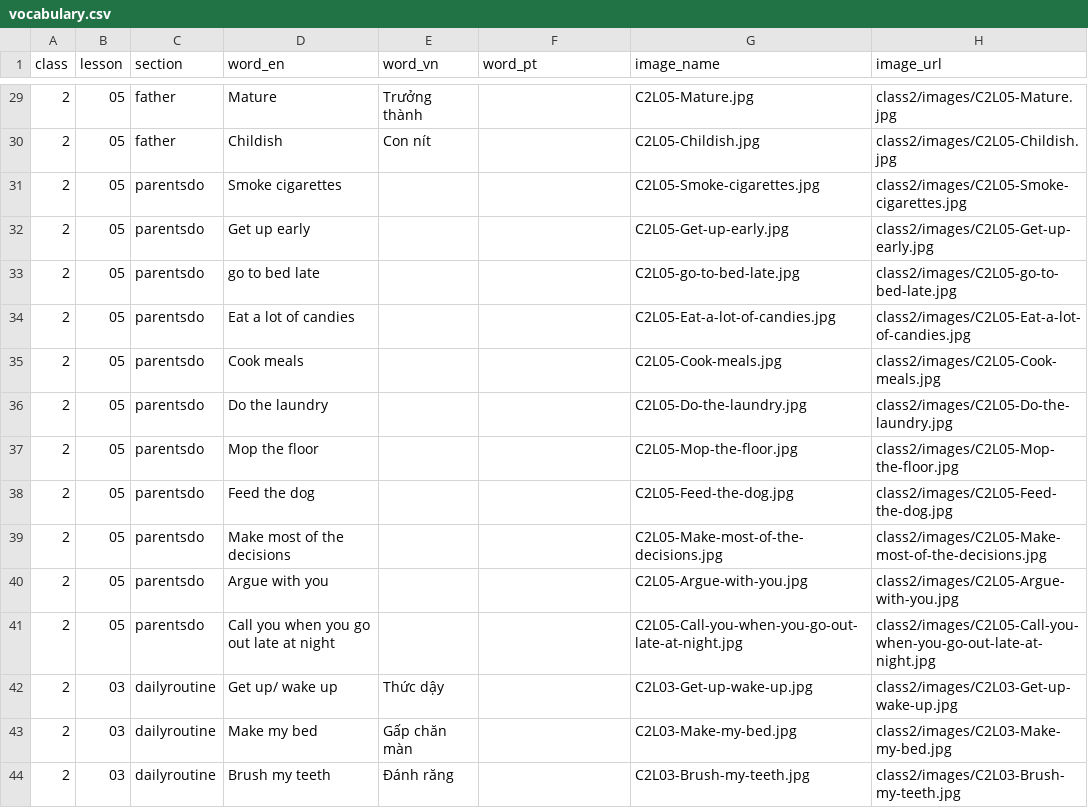
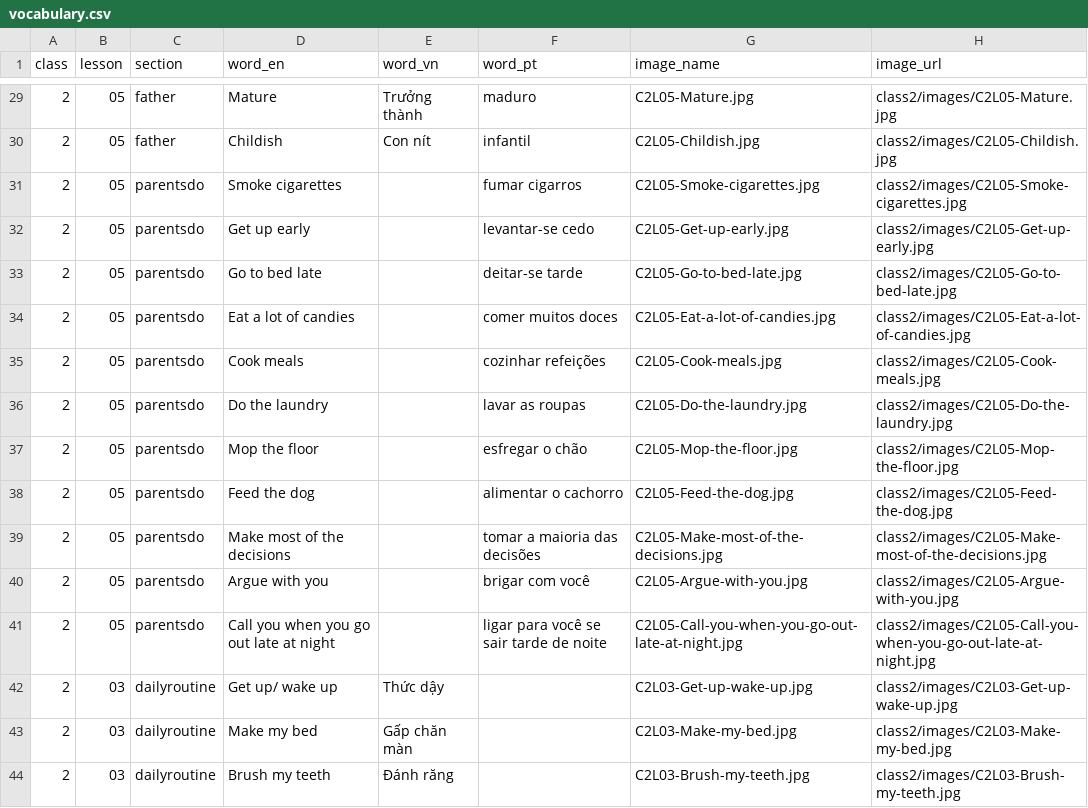
Before and after one commit to quynquyn/lessons, a CSV file: _data/vocabulary.csv, drawn as a sheet; only a part is shown, gaps mark what is left out; the diff covers the shown part only.

```diff
--- a/_data/vocabulary.csv
+++ b/_data/vocabulary.csv
@@ -29,14 +29,14 @@ class,lesson,section,word_en,word_vn,word_pt,image_name,image_url
-2,05,father,Mature,Trưởng thành,,C2L05-Mature.jpg,class2/images/C2L05-Mature.jpg
-2,05,father,Childish,Con nít,,C2L05-Childish.jpg,class2/images/C2L05-Childish.jpg
-2,05,parentsdo,Smoke cigarettes,,,C2L05-Smoke-cigarettes.jpg,class2/images/C2L05-Smoke-cigarettes.jpg
-2,05,parentsdo,Get up early,,,C2L05-Get-up-early.jpg,class2/images/C2L05-Get-up-early.jpg
-2,05,parentsdo,go to bed late,,,C2L05-go-to-bed-late.jpg,class2/images/C2L05-go-to-bed-late.jpg
-2,05,parentsdo,Eat a lot of candies,,,C2L05-Eat-a-lot-of-candies.jpg,class2/images/C2L05-Eat-a-lot-of-candies.jpg
-2,05,parentsdo,Cook meals,,,C2L05-Cook-meals.jpg,class2/images/C2L05-Cook-meals.jpg
-2,05,parentsdo,Do the laundry,,,C2L05-Do-the-laundry.jpg,class2/images/C2L05-Do-the-laundry.jpg
-2,05,parentsdo,Mop the floor,,,C2L05-Mop-the-floor.jpg,class2/images/C2L05-Mop-the-floor.jpg
-2,05,parentsdo,Feed the dog,,,C2L05-Feed-the-dog.jpg,class2/images/C2L05-Feed-the-dog.jpg
-2,05,parentsdo,Make most of the decisions,,,C2L05-Make-most-of-the-decisions.jpg,class2/images/C2L05-Make-most-of-the-decisions.jpg
-2,05,parentsdo,Argue with you,,,C2L05-Argue-with-you.jpg,class2/images/C2L05-Argue-with-you.jpg
-2,05,parentsdo,Call you when you go out late at night,,,C2L05-Call-you-when-you-go-out-late-at-night.jpg,class2/images/C2L05-Call-you-when-you-go-out-late-at-night.jpg
+2,05,father,Mature,Trưởng thành,maduro,C2L05-Mature.jpg,class2/images/C2L05-Mature.jpg
+2,05,father,Childish,Con nít,infantil,C2L05-Childish.jpg,class2/images/C2L05-Childish.jpg
+2,05,parentsdo,Smoke cigarettes,,fumar cigarros,C2L05-Smoke-cigarettes.jpg,class2/images/C2L05-Smoke-cigarettes.jpg
+2,05,parentsdo,Get up early,,levantar-se cedo,C2L05-Get-up-early.jpg,class2/images/C2L05-Get-up-early.jpg
+2,05,parentsdo,Go to bed late,,deitar-se tarde,C2L05-Go-to-bed-late.jpg,class2/images/C2L05-Go-to-bed-late.jpg
+2,05,parentsdo,Eat a lot of candies,,comer muitos doces,C2L05-Eat-a-lot-of-candies.jpg,class2/images/C2L05-Eat-a-lot-of-candies.jpg
+2,05,parentsdo,Cook meals,,cozinhar refeições,C2L05-Cook-meals.jpg,class2/images/C2L05-Cook-meals.jpg
+2,05,parentsdo,Do the laundry,,lavar as roupas,C2L05-Do-the-laundry.jpg,class2/images/C2L05-Do-the-laundry.jpg
+2,05,parentsdo,Mop the floor,,esfregar o chão,C2L05-Mop-the-floor.jpg,class2/images/C2L05-Mop-the-floor.jpg
+2,05,parentsdo,Feed the dog,,alimentar o cachorro,C2L05-Feed-the-dog.jpg,class2/images/C2L05-Feed-the-dog.jpg
+2,05,parentsdo,Make most of the decisions,,tomar a maioria das decisões,C2L05-Make-most-of-the-decisions.jpg,class2/images/C2L05-Make-most-of-the-decisions.jpg
+2,05,parentsdo,Argue with you,,brigar com você,C2L05-Argue-with-you.jpg,class2/images/C2L05-Argue-with-you.jpg
+2,05,parentsdo,Call you when you go out late at night,,ligar para você se sair tarde de noite,C2L05-Call-you-when-you-go-out-late-at-night.jpg,class2/images/C2L05-Call-you-when-you-go-out-late-at-night.jpg
 2,03,dailyroutine,Get up/ wake up,Thức dậy,,C2L03-Get-up-wake-up.jpg,class2/images/C2L03-Get-up-wake-up.jpg
```
Also changed, not shown: 27 edited cells elsewhere in this file, 14 other files.
